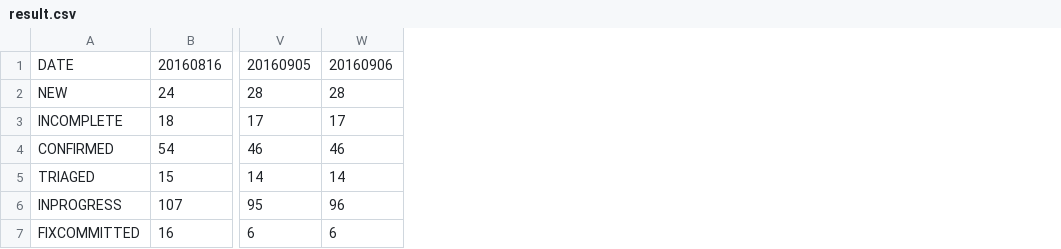
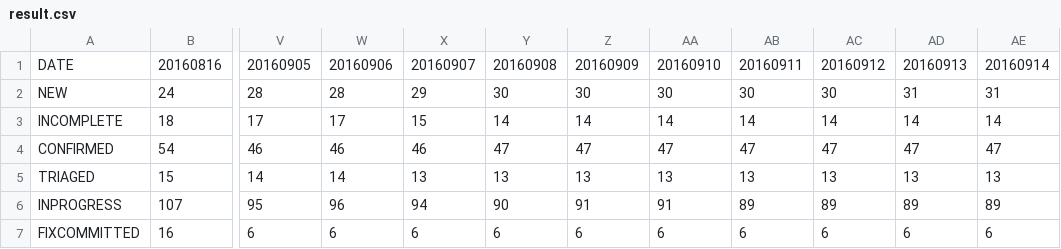
Before and after one commit to oomichi/bug-counter, a CSV file: data/result.csv, drawn as a sheet; only a part is shown, gaps mark what is left out; the diff names each change by its address in the sheet, - before the commit and + after, or states it on an @@ line.

```diff
--- a/data/result.csv
+++ b/data/result.csv
+column X, rows 1-7: 20160907 | 29 | 15 | 46 | 13 | 94 | 6
+column Y, rows 1-7: 20160908 | 30 | 14 | 47 | 13 | 90 | 6
+column Z, rows 1-7: 20160909 | 30 | 14 | 47 | 13 | 91 | 6
+column AA, rows 1-7: 20160910 | 30 | 14 | 47 | 13 | 91 | 6
+column AB, rows 1-7: 20160911 | 30 | 14 | 47 | 13 | 89 | 6
+column AC, rows 1-7: 20160912 | 30 | 14 | 47 | 13 | 89 | 6
+column AD, rows 1-7: 20160913 | 31 | 14 | 47 | 13 | 89 | 6
+column AE, rows 1-7: 20160914 | 31 | 14 | 47 | 13 | 89 | 6
```
Also changed, not shown: 1 other file.
